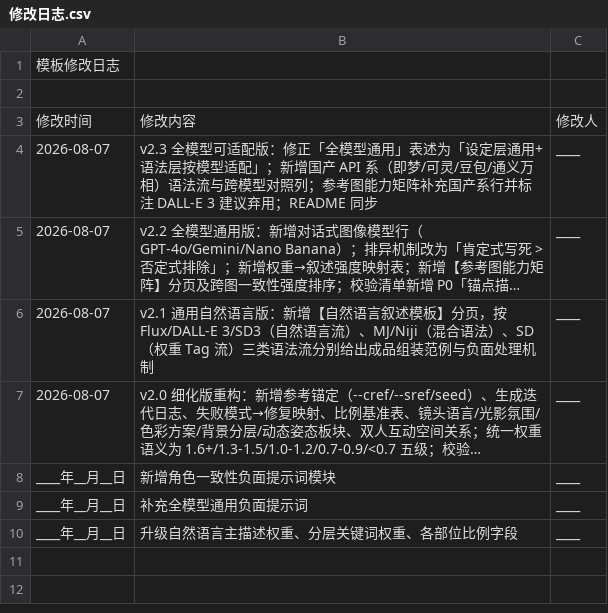
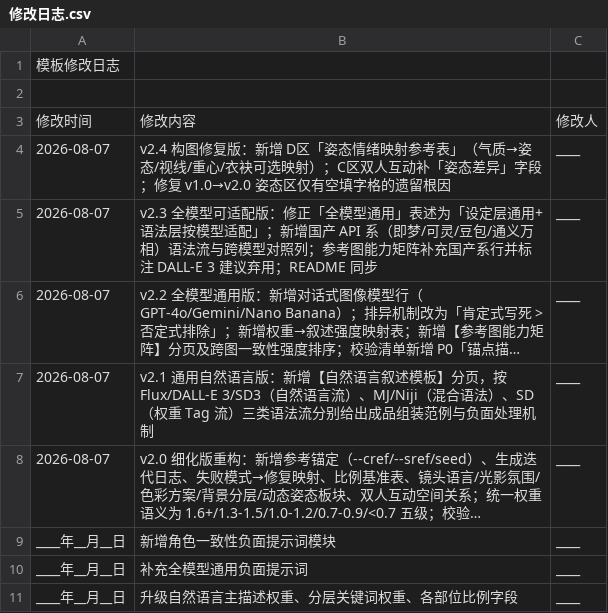
Before and after one commit to nohn3043-arch/ai-draw-cue-word-project, a CSV file: sheets/修改日志.csv, drawn as a sheet; long unchanged cells end in ….

```diff
--- a/sheets/修改日志.csv
+++ b/sheets/修改日志.csv
@@ -3,2 +3,3 @@
 修改时间,修改内容,修改人,,,,,,,,,,,,,,,,,,,,,,,
+2026-08-07,v2.4 构图修复版：新增 D区「姿态情绪映射参考表」（气质→姿态/视线/重心/衣袂可选映射）；C区双人互动补「姿态差异」字段；修复 v1.0→v2.0 姿态区仅有空填字格的遗留根因,____
 2026-08-07,v2.3 全模型可适配版：修正「全模型通用」表述为「设定层通用+语法层按模型适配」；新增国产 API 系（即梦/可灵/豆包/通义万相）语法流与跨模型对照列；参考图能力矩阵补充国产系行并标注 DALL-E 3 建议弃用；README 同步,____
```
Also changed, not shown: sheets/使用说明.csv, sheets/构图与镜头.csv, 1 other file.
